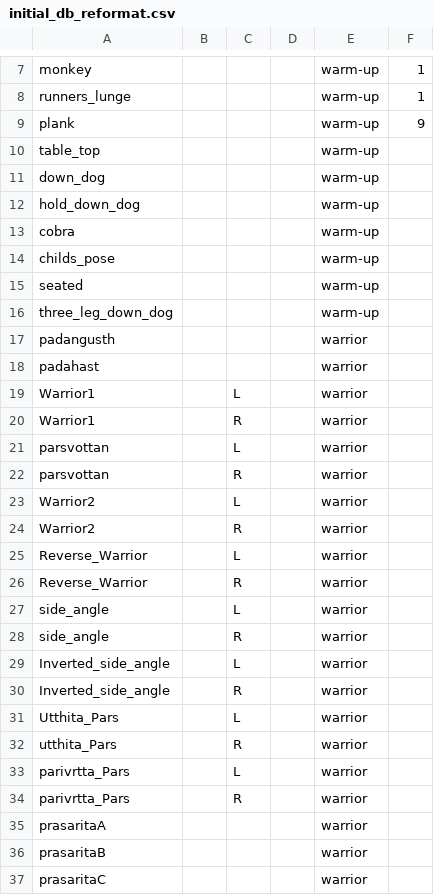
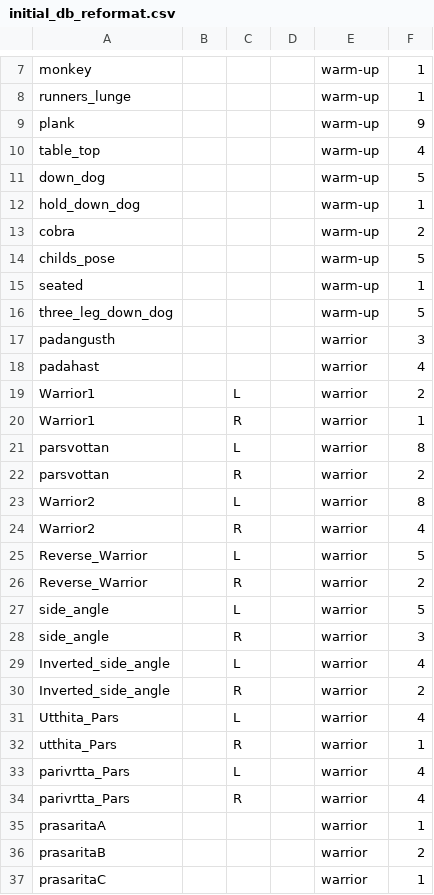
Before and after one commit to rdcarter24/MyYogi, a CSV file: initial_db_reformat.csv, drawn as a sheet; only a part is shown, gaps mark what is left out; the diff covers the shown part only.

```diff
--- a/initial_db_reformat.csv
+++ b/initial_db_reformat.csv
@@ -9,29 +9,29 @@ runners_lunge,,,,warm-up,1
 plank,,,,warm-up,9
-table_top,,,,warm-up,
-down_dog,,,,warm-up,
-hold_down_dog,,,,warm-up,
-cobra,,,,warm-up,
-childs_pose,,,,warm-up,
-seated,,,,warm-up,
-three_leg_down_dog,,,,warm-up,
-padangusth,,,,warrior,
-padahast,,,,warrior,
-Warrior1,,L,,warrior,
-Warrior1,,R ,,warrior,
-parsvottan,,L,,warrior,
-parsvottan,,R ,,warrior,
-Warrior2,,L,,warrior,
-Warrior2,,R ,,warrior,
-Reverse_Warrior,,L,,warrior,
-Reverse_Warrior,,R ,,warrior,
-side_angle,,L,,warrior,
-side_angle,,R ,,warrior,
-Inverted_side_angle,,L,,warrior,
-Inverted_side_angle,,R ,,warrior,
-Utthita_Pars,,L,,warrior,
-utthita_Pars,,R ,,warrior,
-parivrtta_Pars,,L,,warrior,
-parivrtta_Pars,,R ,,warrior,
-prasaritaA,,,,warrior,
-prasaritaB,,,,warrior,
-prasaritaC,,,,warrior,
+table_top,,,,warm-up,4
+down_dog,,,,warm-up,5
+hold_down_dog,,,,warm-up,1
+cobra,,,,warm-up,2
+childs_pose,,,,warm-up,5
+seated,,,,warm-up,1
+three_leg_down_dog,,,,warm-up,5
+padangusth,,,,warrior,3
+padahast,,,,warrior,4
+Warrior1,,L,,warrior,2
+Warrior1,,R ,,warrior,1
+parsvottan,,L,,warrior,8
+parsvottan,,R ,,warrior,2
+Warrior2,,L,,warrior,8
+Warrior2,,R ,,warrior,4
+Reverse_Warrior,,L,,warrior,5
+Reverse_Warrior,,R ,,warrior,2
+side_angle,,L,,warrior,5
+side_angle,,R ,,warrior,3
+Inverted_side_angle,,L,,warrior,4
+Inverted_side_angle,,R ,,warrior,2
+Utthita_Pars,,L,,warrior,4
+utthita_Pars,,R ,,warrior,1
+parivrtta_Pars,,L,,warrior,4
+parivrtta_Pars,,R ,,warrior,4
+prasaritaA,,,,warrior,1
+prasaritaB,,,,warrior,2
+prasaritaC,,,,warrior,1
```
Also changed, not shown: 2 edited cells elsewhere in this file, 12 other files.
